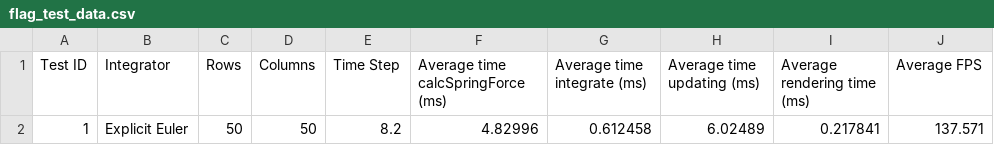
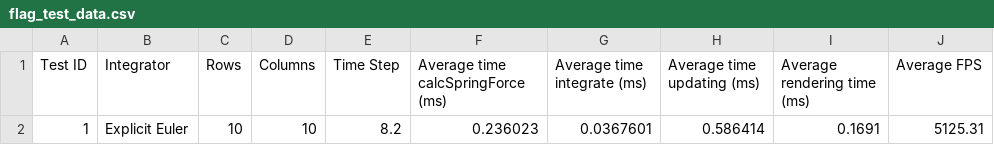
Before and after one commit to Philpo/Dissertation, a CSV file: Dissertation/Dissertation/flag_test_data.csv, drawn as a sheet.

```diff
--- a/Dissertation/Dissertation/flag_test_data.csv
+++ b/Dissertation/Dissertation/flag_test_data.csv
@@ -1,2 +1,2 @@
 Test ID, Integrator, Rows, Columns, Time Step, Average time calcSpringForce (ms), Average time integrate (ms), Average time updating (ms), Average rendering time (ms), Average FPS
-1, Explicit Euler, 50, 50, 8.2, 4.82996, 0.612458, 6.02489, 0.217841, 137.571
+1, Explicit Euler, 10, 10, 8.2, 0.236023, 0.0367601, 0.586414, 0.1691, 5125.31
```
Also changed, not shown: 16 other files.
